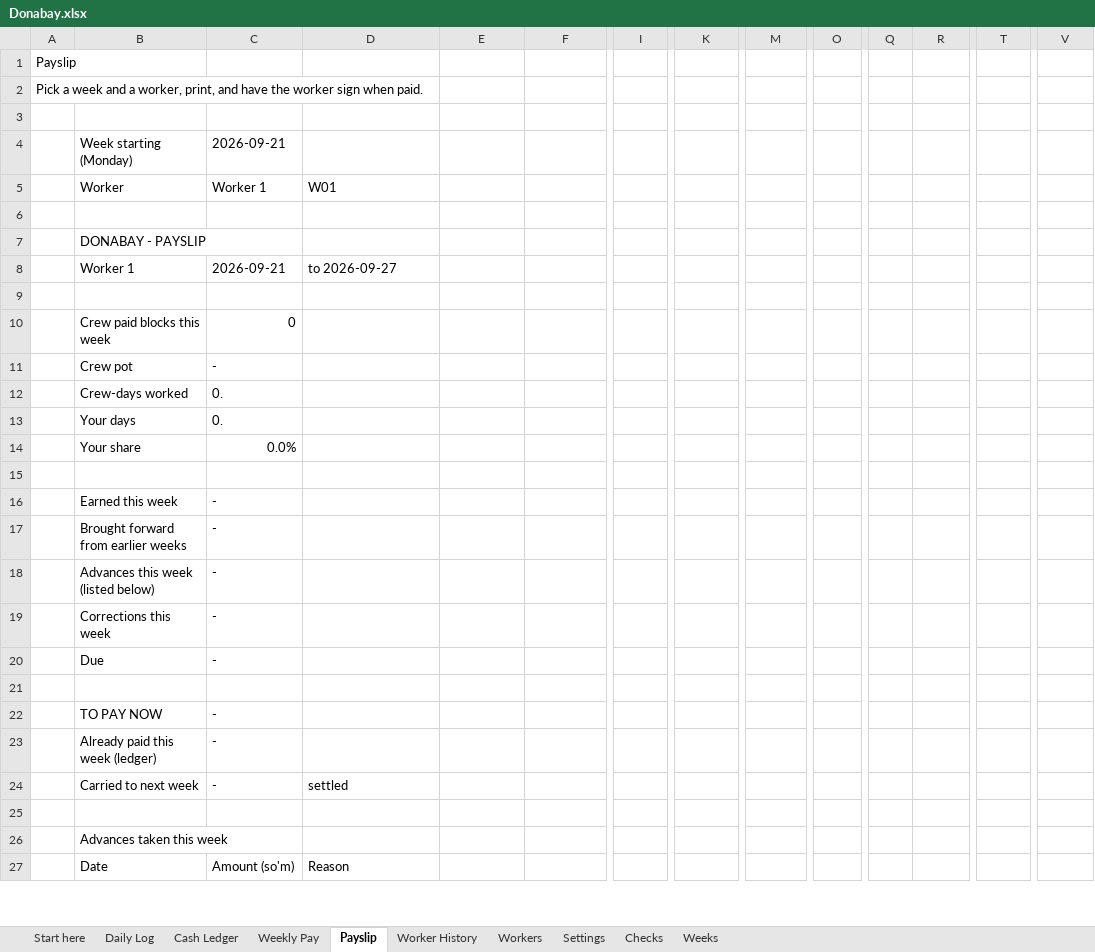
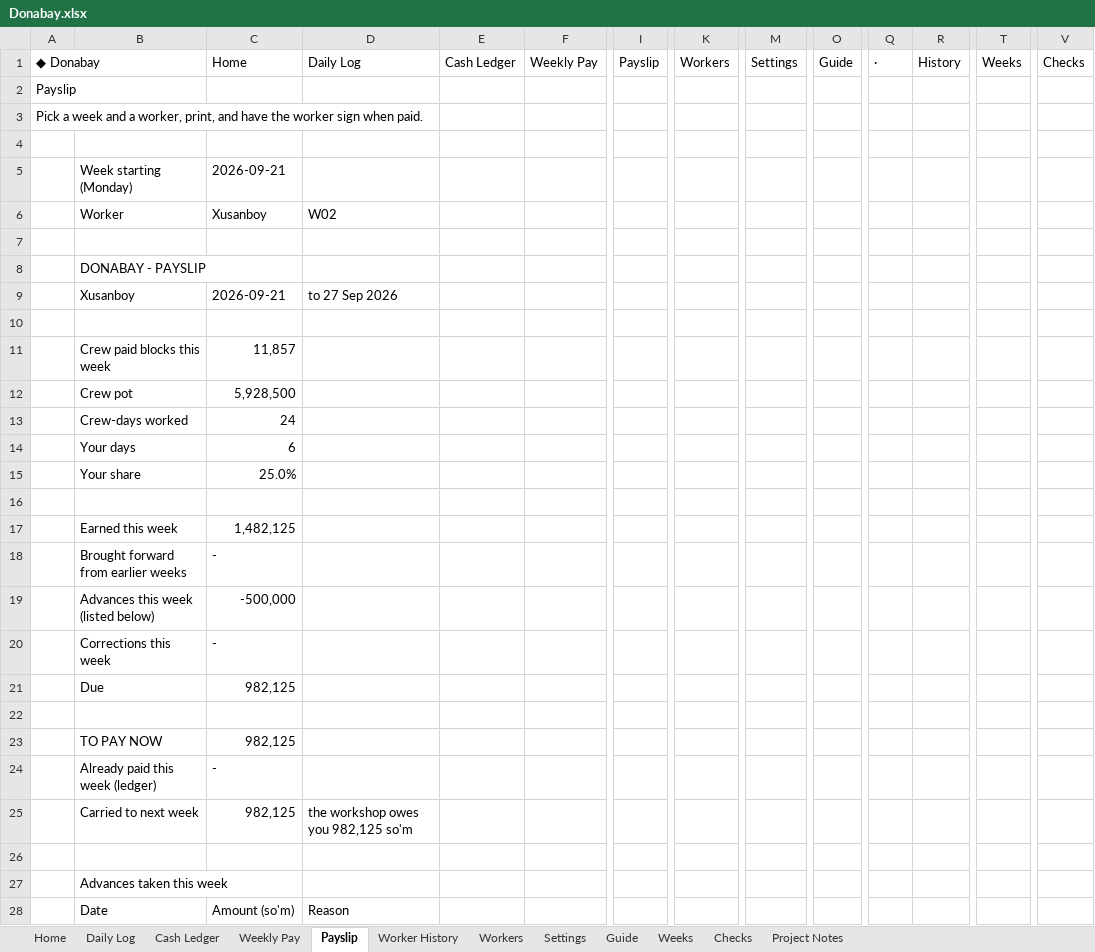
Before and after one commit to azizdadabaev/AkhiSal, an Excel workbook: Donabay.xlsx, sheet Payslip, drawn as a sheet; only a part is shown, gaps mark what is left out; values as stored, in another font and other column widths than the file's, no cell formats; removed rows and columns are numbered as before the commit, all else as after; rows hold the shown columns only; the diff covers the shown part only; the diff names each change by its address in the sheet, - before the commit and + after, or states it on an @@ line.

```diff
--- a/Donabay.xlsx (sheet Payslip)
+++ b/Donabay.xlsx (sheet Payslip)
-sheet tab: Start here
+sheet tab: Guide
+sheet tab: Home
+sheet tab: Project Notes
@@ sheet tab order changed: Home | Daily Log | Cash Ledger | Weekly Pay | Payslip | Worker History | Workers | Settings | Guide | Weeks | Checks | Project Notes @@
+row 1: ◆ Donabay |  | Home | Daily Log | Cash Ledger | Weekly Pay | Payslip | Workers | Settings | Guide | · | History | Weeks | Checks
-row 5:  | Worker | Worker 1 | W01
+row 6:  | Worker | Xusanboy | W02
-row 8:  | Worker 1 | 2026-09-21 | to 2026-09-27
+row 9:  | Xusanboy | 2026-09-21 | to 27 Sep 2026
-C11: 0
+C11: 11,857
-C12: -
+C12: 5,928,500
-C13: 0.
+C13: 24
-C14: 0.
+C14: 6
-C15: 0.0%
+C15: 25.0%
-C17: -
+C17: 1,482,125
-C19: -
+C19: -500,000
-C21: -
+C21: 982,125
-C23: -
+C23: 982,125
-row 24:  | Carried to next week | - | settled
+row 25:  | Carried to next week | 982,125 | the workshop owes you 982,125 so'm
```
Also changed, not shown: 3 edited cells and merged cells elsewhere in this sheet, sheet Daily Log, sheet Weeks, sheet Worker History, sheet Weekly Pay, sheet Cash Ledger, sheet Settings, 3 more sheets, cell formats, formulas that keep their value, hidden cells, charts or pictures, 5 other files.
